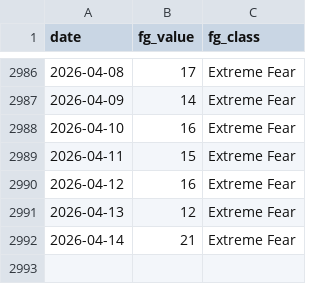
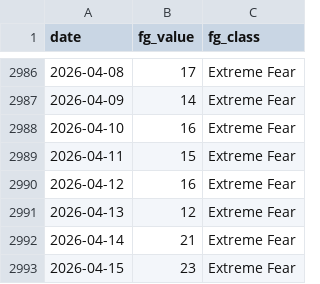
Before and after one commit to bautiaraujo/sol-sentiment-dashboard, a CSV file: data/fear_greed.csv, drawn as a sheet; only a part is shown, gaps mark what is left out.

```diff
--- a/data/fear_greed.csv
+++ b/data/fear_greed.csv
@@ -2992 +2992,2 @@ date,fg_value,fg_class
 2026-04-14,21,Extreme Fear
+2026-04-15,23,Extreme Fear
```
Also changed, not shown: data/solana_prices.csv, 2 other files.
